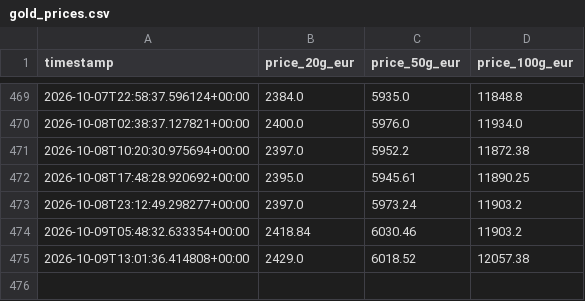
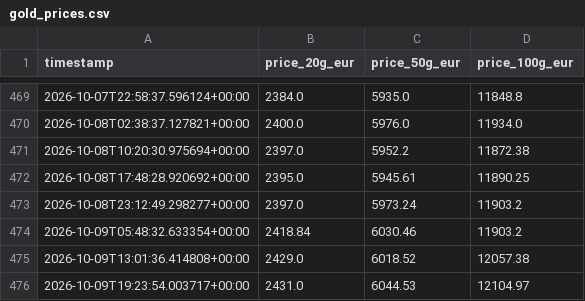
Before and after one commit to ShabazAfraj/gold-price-tracker, a CSV file: gold_prices.csv, drawn as a sheet; only a part is shown, gaps mark what is left out; the diff names each change by its address in the sheet, - before the commit and + after, or states it on an @@ line.

```diff
--- a/gold_prices.csv
+++ b/gold_prices.csv
+row 476: 2026-10-09T19:23:54.003717+00:00 | 2431.0 | 6044.53 | 12104.97
```
